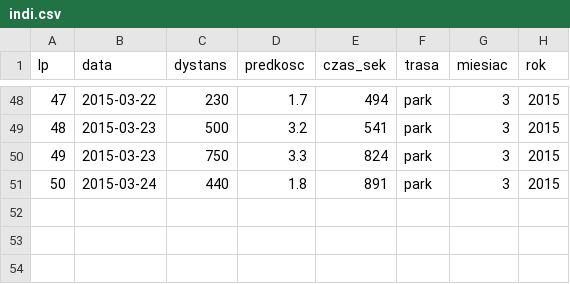
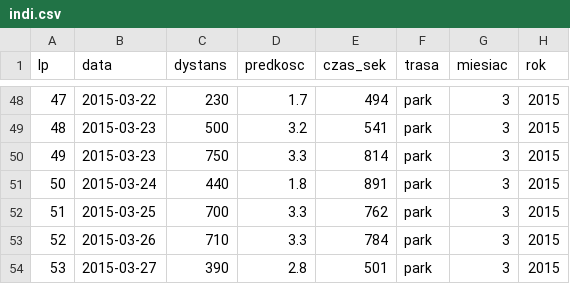
Before and after one commit to andrzejmp/stat01, a CSV file: indi.csv, drawn as a sheet; only a part is shown, gaps mark what is left out.

Commit message:
Add files via upload

```diff
--- a/indi.csv
+++ b/indi.csv
@@ -49,3 +49,6 @@ lp,data,dystans,predkosc,czas_sek,trasa,miesiac,rok
 48,2015-03-23,500,3.2,541,park,3,2015
-49,2015-03-23,750,3.3,824,park,3,2015
+49,2015-03-23,750,3.3,814,park,3,2015
 50,2015-03-24,440,1.8,891,park,3,2015
+51,2015-03-25,700,3.3,762,park,3,2015
+52,2015-03-26,710,3.3,784,park,3,2015
+53,2015-03-27,390,2.8,501,park,3,2015
```
